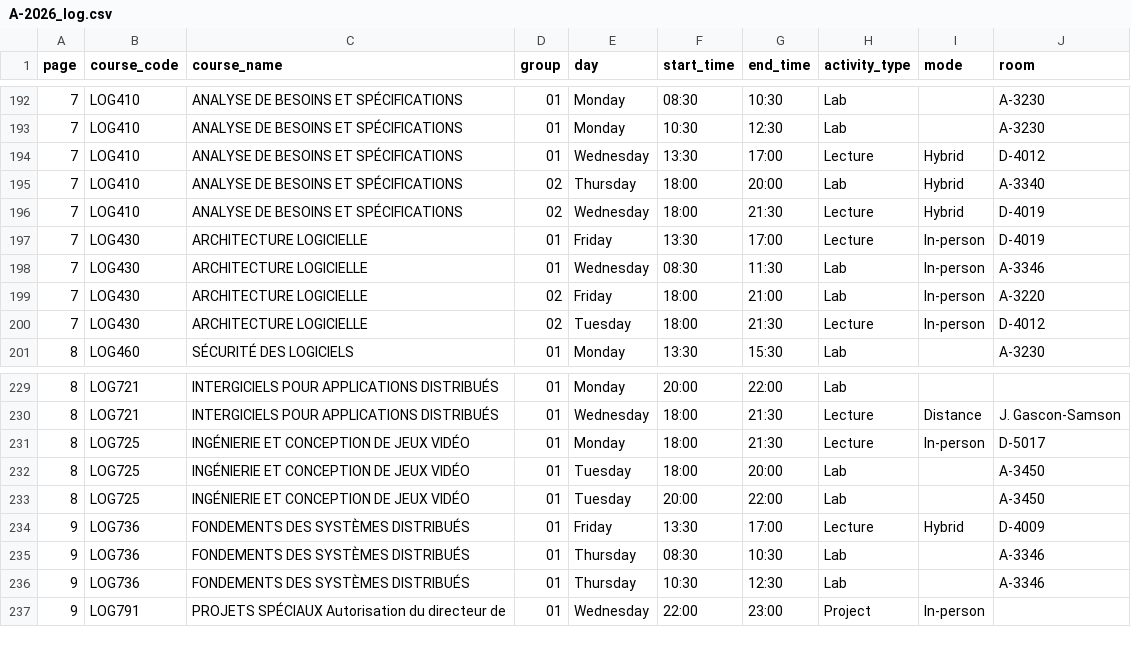
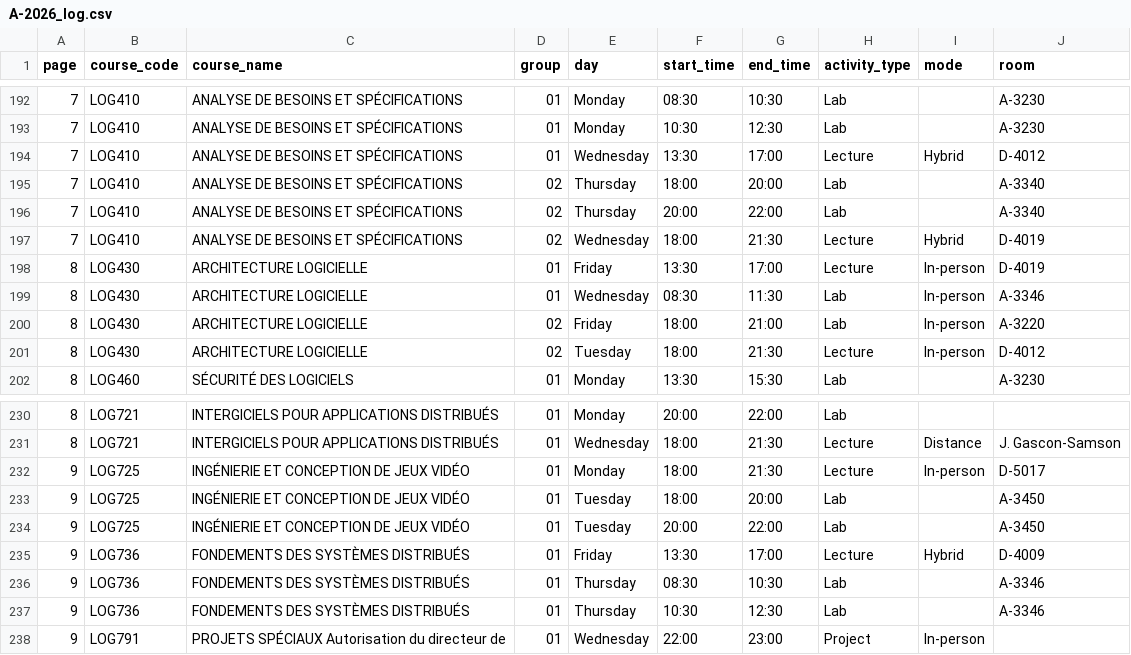
Before and after one commit to olivier0922/schedule-generator-ETS, a CSV file: data/A-2026_log.csv, drawn as a sheet; only a part is shown, gaps mark what is left out.

```diff
--- a/data/A-2026_log.csv
+++ b/data/A-2026_log.csv
@@ -194,8 +194,9 @@
 7,LOG410,ANALYSE DE BESOINS ET SPÉCIFICATIONS,01,Wednesday,13:30,17:00,Lecture,Hybrid,D-4012
-7,LOG410,ANALYSE DE BESOINS ET SPÉCIFICATIONS,02,Thursday,18:00,20:00,Lab,Hybrid,A-3340
+7,LOG410,ANALYSE DE BESOINS ET SPÉCIFICATIONS,02,Thursday,18:00,20:00,Lab,,A-3340
+7,LOG410,ANALYSE DE BESOINS ET SPÉCIFICATIONS,02,Thursday,20:00,22:00,Lab,,A-3340
 7,LOG410,ANALYSE DE BESOINS ET SPÉCIFICATIONS,02,Wednesday,18:00,21:30,Lecture,Hybrid,D-4019
-7,LOG430,ARCHITECTURE LOGICIELLE,01,Friday,13:30,17:00,Lecture,In-person,D-4019
-7,LOG430,ARCHITECTURE LOGICIELLE,01,Wednesday,08:30,11:30,Lab,In-person,A-3346
-7,LOG430,ARCHITECTURE LOGICIELLE,02,Friday,18:00,21:00,Lab,In-person,A-3220
-7,LOG430,ARCHITECTURE LOGICIELLE,02,Tuesday,18:00,21:30,Lecture,In-person,D-4012
+8,LOG430,ARCHITECTURE LOGICIELLE,01,Friday,13:30,17:00,Lecture,In-person,D-4019
+8,LOG430,ARCHITECTURE LOGICIELLE,01,Wednesday,08:30,11:30,Lab,In-person,A-3346
+8,LOG430,ARCHITECTURE LOGICIELLE,02,Friday,18:00,21:00,Lab,In-person,A-3220
+8,LOG430,ARCHITECTURE LOGICIELLE,02,Tuesday,18:00,21:30,Lecture,In-person,D-4012
 8,LOG460,SÉCURITÉ DES LOGICIELS,01,Monday,13:30,15:30,Lab,,A-3230
@@ -230,5 +231,5 @@
 8,LOG721,INTERGICIELS POUR APPLICATIONS DISTRIBUÉS,01,Wednesday,18:00,21:30,Lecture,Distance,J. Gascon-Samson
-8,LOG725,INGÉNIERIE ET CONCEPTION DE JEUX VIDÉO,01,Monday,18:00,21:30,Lecture,In-person,D-5017
-8,LOG725,INGÉNIERIE ET CONCEPTION DE JEUX VIDÉO,01,Tuesday,18:00,20:00,Lab,,A-3450
-8,LOG725,INGÉNIERIE ET CONCEPTION DE JEUX VIDÉO,01,Tuesday,20:00,22:00,Lab,,A-3450
+9,LOG725,INGÉNIERIE ET CONCEPTION DE JEUX VIDÉO,01,Monday,18:00,21:30,Lecture,In-person,D-5017
+9,LOG725,INGÉNIERIE ET CONCEPTION DE JEUX VIDÉO,01,Tuesday,18:00,20:00,Lab,,A-3450
+9,LOG725,INGÉNIERIE ET CONCEPTION DE JEUX VIDÉO,01,Tuesday,20:00,22:00,Lab,,A-3450
 9,LOG736,FONDEMENTS DES SYSTÈMES DISTRIBUÉS,01,Friday,13:30,17:00,Lecture,Hybrid,D-4009
```
Also changed, not shown: data/A-2026_aer.csv, data/A-2026_ele.csv, 4 other files.
